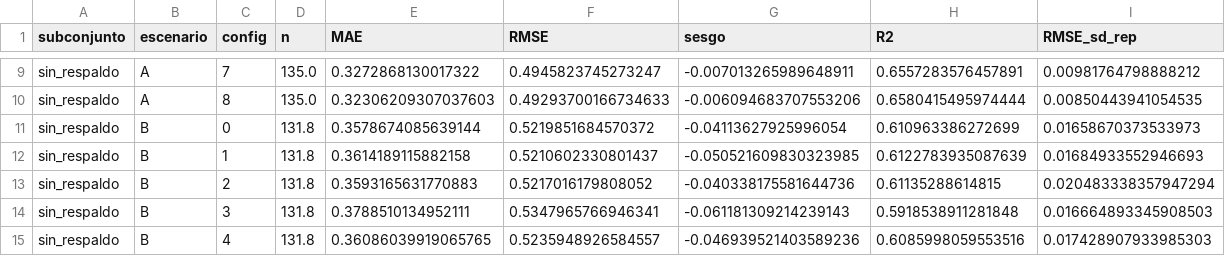
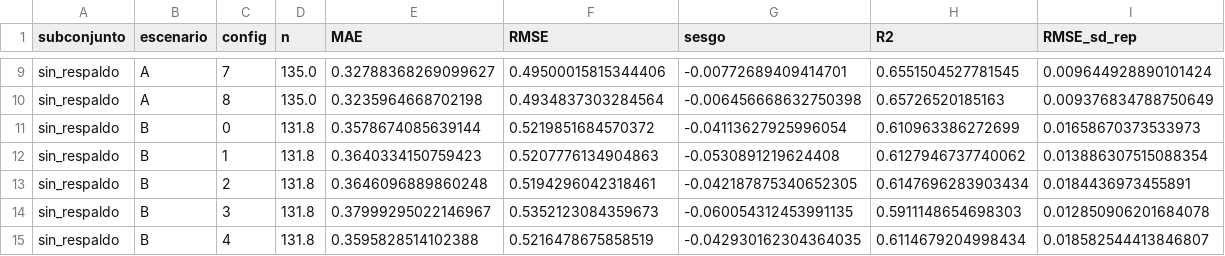
Before and after one commit to danielalira20/AgroCebada-2026, a CSV file: registro/t11/metricas_t11.csv, drawn as a sheet; only a part is shown, gaps mark what is left out; the diff covers the shown part only; the diff names each change by its address in the sheet, - before the commit and + after, or states it on an @@ line.

```diff
--- a/registro/t11/metricas_t11.csv
+++ b/registro/t11/metricas_t11.csv
-E9 (MAE): 0.3272868130017322
+E9 (MAE): 0.32788368269099627
-F9 (RMSE): 0.4945823745273247
+F9 (RMSE): 0.49500015815344406
-G9 (sesgo): -0.007013265989648911
+G9 (sesgo): -0.00772689409414701
-H9 (R2): 0.6557283576457891
+H9 (R2): 0.6551504527781545
-I9 (RMSE_sd_rep): 0.00981764798888212
+I9 (RMSE_sd_rep): 0.009644928890101424
-E10 (MAE): 0.32306209307037603
+E10 (MAE): 0.3235964668702198
-F10 (RMSE): 0.49293700166734633
+F10 (RMSE): 0.4934837303284564
-G10 (sesgo): -0.006094683707553206
+G10 (sesgo): -0.006456668632750398
-H10 (R2): 0.6580415495974444
+H10 (R2): 0.65726520185163
-I10 (RMSE_sd_rep): 0.00850443941054535
+I10 (RMSE_sd_rep): 0.009376834788750649
-E12 (MAE): 0.3614189115882158
+E12 (MAE): 0.3640334150759423
-F12 (RMSE): 0.5210602330801437
+F12 (RMSE): 0.5207776134904863
-G12 (sesgo): -0.050521609830323985
+G12 (sesgo): -0.0530891219624408
-H12 (R2): 0.6122783935087639
+H12 (R2): 0.6127946737740062
-I12 (RMSE_sd_rep): 0.01684933552946693
+I12 (RMSE_sd_rep): 0.013886307515088354
-E13 (MAE): 0.3593165631770883
+E13 (MAE): 0.3646096889860248
-F13 (RMSE): 0.5217016179808052
+F13 (RMSE): 0.5194296042318461
-G13 (sesgo): -0.040338175581644736
+G13 (sesgo): -0.042187875340652305
-H13 (R2): 0.61135288614815
+H13 (R2): 0.6147696283903434
-I13 (RMSE_sd_rep): 0.020483338357947294
+I13 (RMSE_sd_rep): 0.0184436973455891
-E14 (MAE): 0.3788510134952111
+E14 (MAE): 0.37999295022146967
-F14 (RMSE): 0.5347965766946341
+F14 (RMSE): 0.5352123084359673
-G14 (sesgo): -0.061181309214239143
+G14 (sesgo): -0.060054312453991135
-H14 (R2): 0.5918538911281848
+H14 (R2): 0.5911148654698303
-I14 (RMSE_sd_rep): 0.016664893345908503
+I14 (RMSE_sd_rep): 0.012850906201684078
-E15 (MAE): 0.36086039919065765
+E15 (MAE): 0.3595828514102388
-F15 (RMSE): 0.5235948926584557
+F15 (RMSE): 0.5216478675858519
-G15 (sesgo): -0.046939521403589236
+G15 (sesgo): -0.042930162304364035
-H15 (R2): 0.6085998059553516
+H15 (R2): 0.6114679204998434
-I15 (RMSE_sd_rep): 0.017428907933985303
+I15 (RMSE_sd_rep): 0.018582544413846807
```
Also changed, not shown: 130 edited cells elsewhere in this file, registro/t11/coeficientes_t11.csv, registro/t11/comparacion_emparejada_t11.csv, 3 other files.
